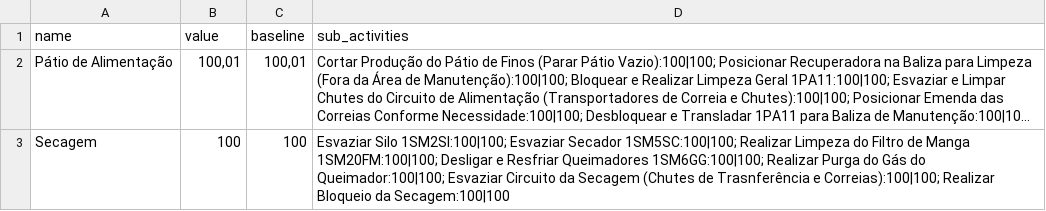
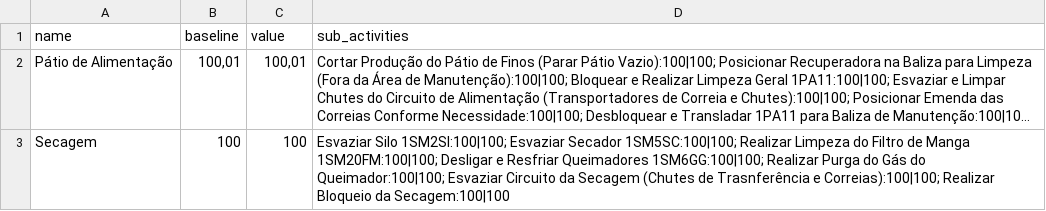
Before and after one commit to Lucas-dev98/Evolu-oParadaFria3, a CSV file: data/csv/frentes_filtrado.csv, drawn as a sheet; only a part is shown; long unchanged cells end in …; the diff names each change by its address in the sheet, - before the commit and + after, or states it on an @@ line.

```diff
--- a/data/csv/frentes_filtrado.csv
+++ b/data/csv/frentes_filtrado.csv
-B1: value
+B1: baseline
-C1: baseline
+C1: value
```
Also changed, not shown: data/csv/frentes_filtrado_corrigido.csv, 1 other file.
